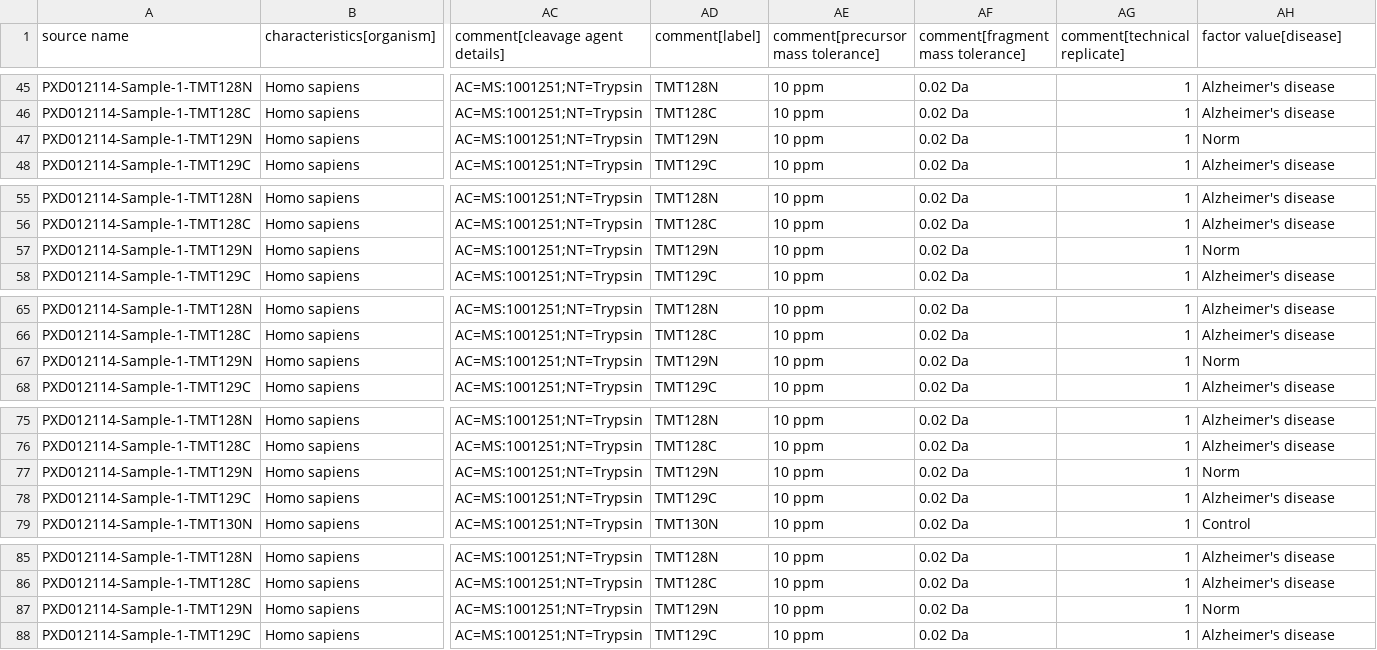
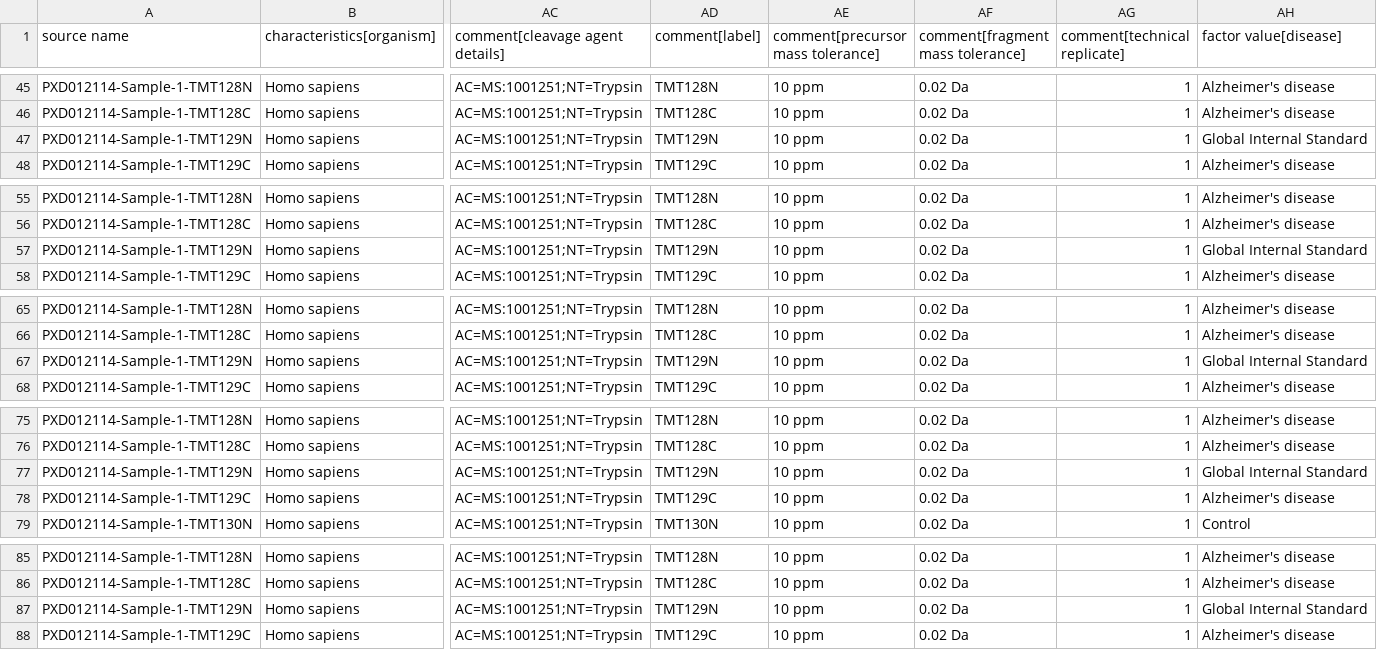
Before and after one commit to PRIDE-Archive/opentargets, a TSV file: sdrf/PXD012114.sdrf.tsv, drawn as a sheet; only a part is shown, gaps mark what is left out; the diff covers the shown part only; the diff names each change by its address in the sheet, - before the commit and + after, or states it on an @@ line.

```diff
--- a/sdrf/PXD012114.sdrf.tsv
+++ b/sdrf/PXD012114.sdrf.tsv
-AH47 (factor value[disease]): Norm
+AH47 (factor value[disease]): Global Internal Standard
-AH57 (factor value[disease]): Norm
+AH57 (factor value[disease]): Global Internal Standard
-AH67 (factor value[disease]): Norm
+AH67 (factor value[disease]): Global Internal Standard
-AH77 (factor value[disease]): Norm
+AH77 (factor value[disease]): Global Internal Standard
-AH87 (factor value[disease]): Norm
+AH87 (factor value[disease]): Global Internal Standard
```
Also changed, not shown: 43 edited cells elsewhere in this file.
